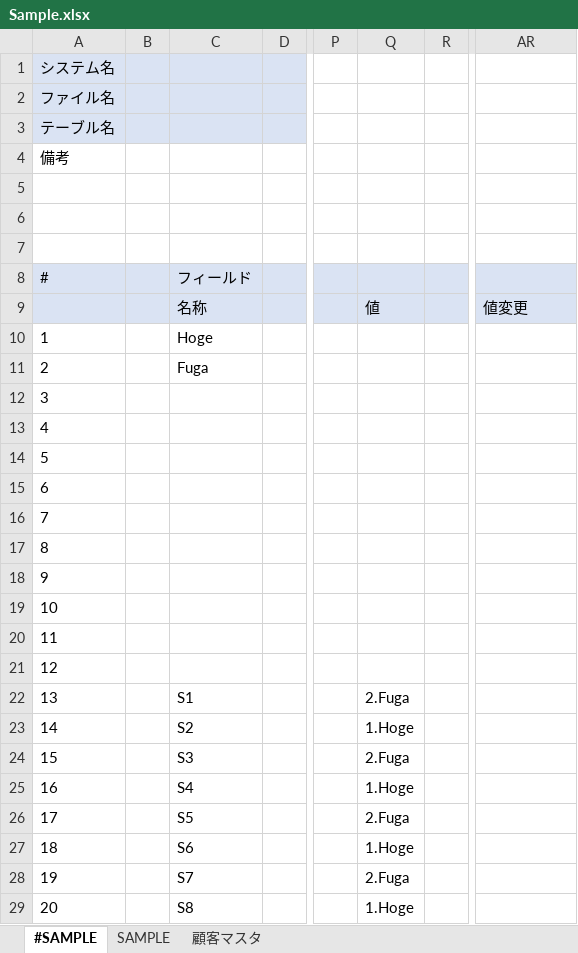
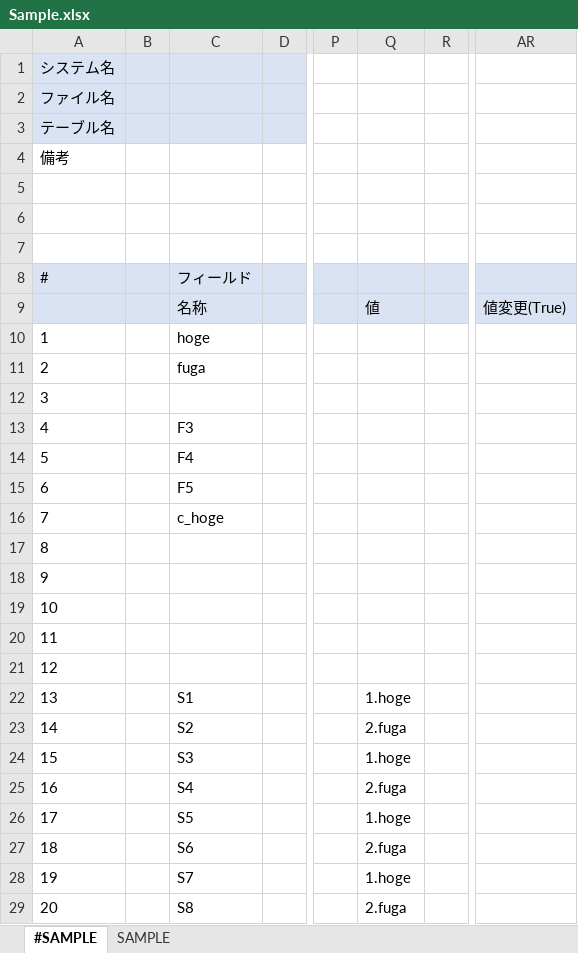
Before and after one commit to yamamotooo/generateTables, an Excel workbook: build/Sample.xlsx, sheet #SAMPLE, drawn as a sheet; only a part is shown, gaps mark what is left out; values as stored, in another font and other column widths than the file's, no borders; the diff names each change by its address in the sheet, - before the commit and + after, or states it on an @@ line.

```diff
--- a/build/Sample.xlsx (sheet #SAMPLE)
+++ b/build/Sample.xlsx (sheet #SAMPLE)
-sheet tab: 顧客マスタ
-AR9: 値変更
+AR9: 値変更(True)
-C10: Hoge
+C10: hoge
-C11: Fuga
+C11: fuga
-C13: (empty)
+C13: F3
-C14: (empty)
+C14: F4
-C15: (empty)
+C15: F5
-C16: (empty)
+C16: c_hoge
-Q22: 2.Fuga
+Q22: 1.hoge
-Q23: 1.Hoge
+Q23: 2.fuga
-Q24: 2.Fuga
+Q24: 1.hoge
-Q25: 1.Hoge
+Q25: 2.fuga
-Q26: 2.Fuga
+Q26: 1.hoge
-Q27: 1.Hoge
+Q27: 2.fuga
-Q28: 2.Fuga
+Q28: 1.hoge
-Q29: 1.Hoge
+Q29: 2.fuga
```
Also changed, not shown: sheet SAMPLE, 1 other file.
